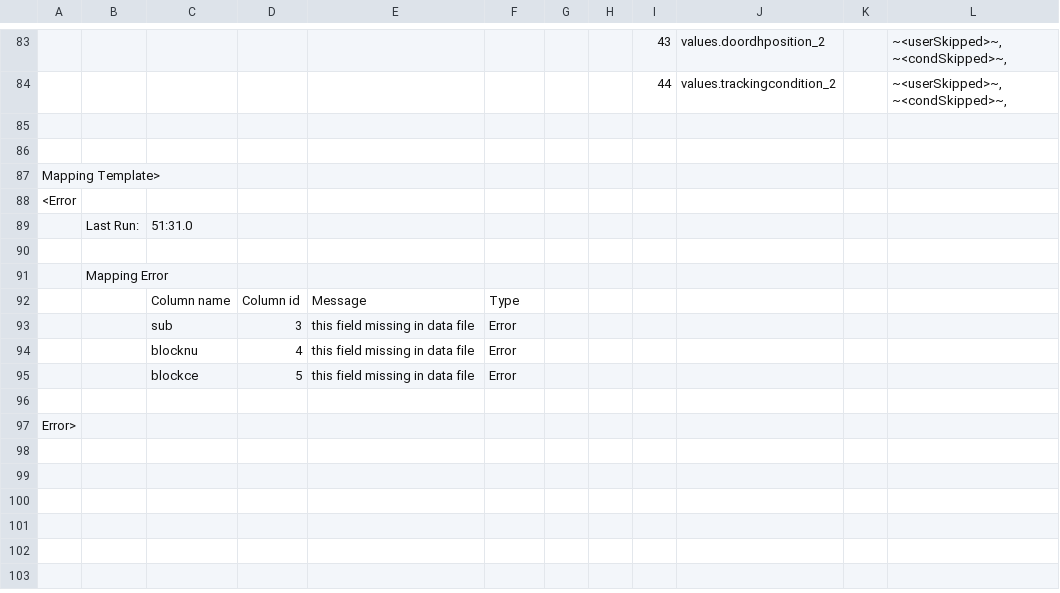
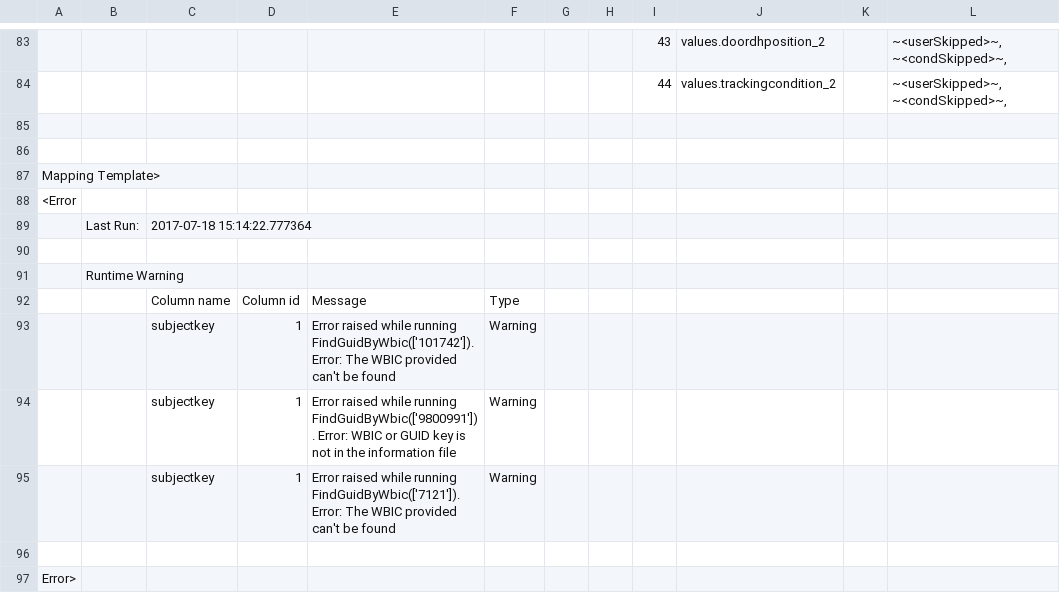
Before and after one commit to rrlittle/rocket, a CSV file: mapping_files/HungryDonkey.csv, drawn as a sheet; only a part is shown, gaps mark what is left out; removed rows and columns are numbered as before the commit, all else as after; the diff names each change by its address in the sheet, - before the commit and + after, or states it on an @@ line.

Commit message:
Enabled the update template error, and added some errors message. Now it's necessary to close the template before running the rocket

```diff
--- a/mapping_files/HungryDonkey.csv
+++ b/mapping_files/HungryDonkey.csv
-C89: 51:31.0
+C89: 2017-07-18 15:14:22.777364
-B91: Mapping Error
+B91: Runtime Warning
-row 93:  |  | sub | 3 | this field missing in data file | Error
-row 94:  |  | blocknu | 4 | this field missing in data file | Error
-row 95:  |  | blockce | 5 | this field missing in data file | Error
+row 93:  |  | subjectkey | 1 | Error raised while running FindGuidByWbic(['101742']). Error: The WBIC provided can't be found | Warning
+row 94:  |  | subjectkey | 1 | Error raised while running FindGuidByWbic(['9800991']). Error: WBIC or GUID key is not in the information file | Warning
+row 95:  |  | subjectkey | 1 | Error raised while running FindGuidByWbic(['7121']). Error: The WBIC provided can't be found | Warning
```
Also changed, not shown: 12 other files.
